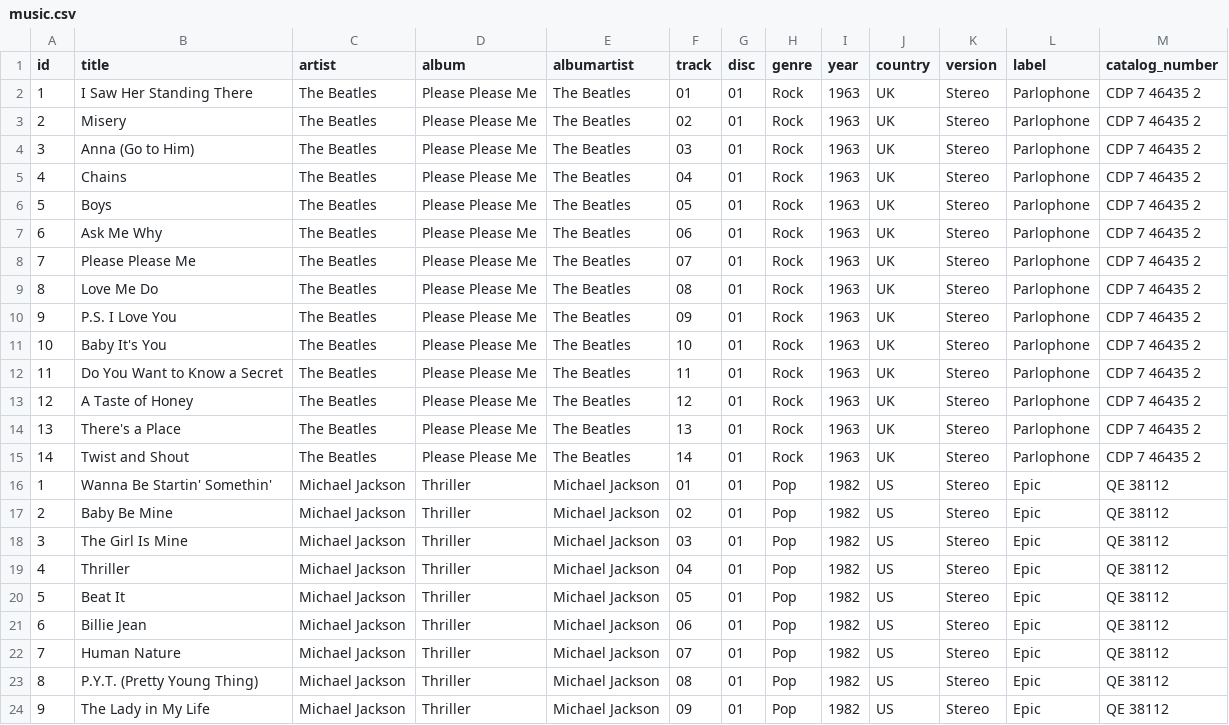
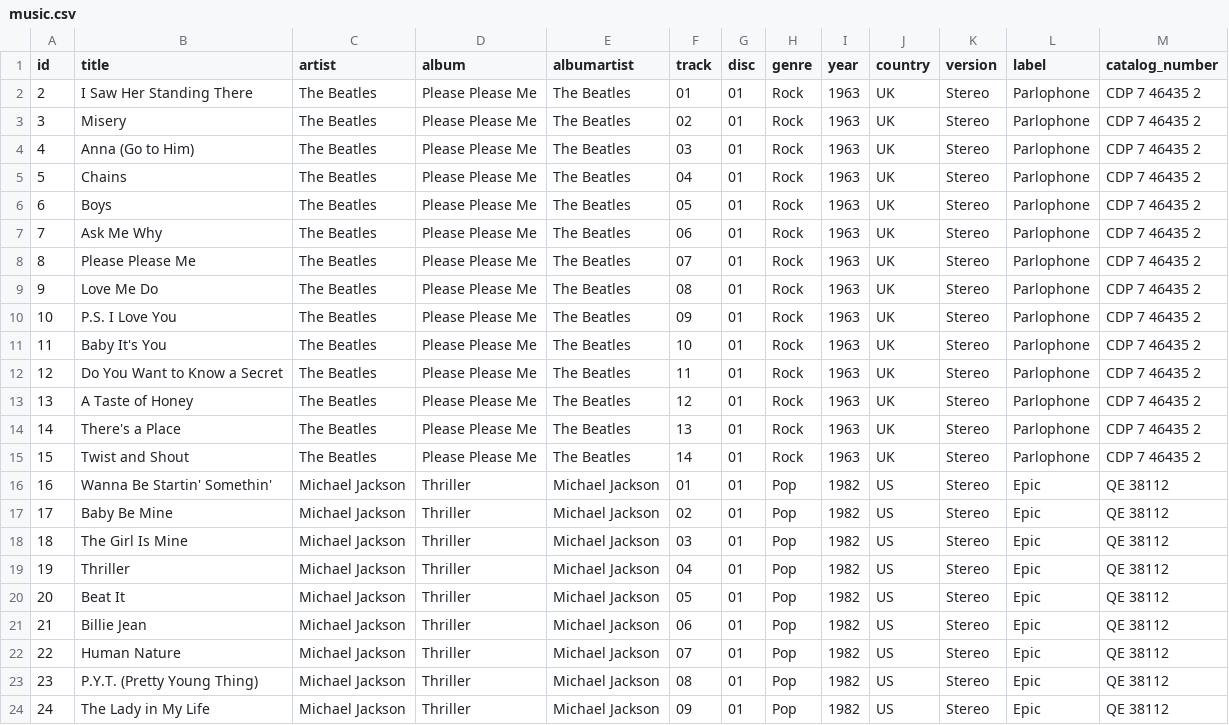
Before and after one commit to rixwoodling/csv2nfo, a CSV file: csv/music.csv, drawn as a sheet.

Commit message:
Update music.csv

```diff
--- a/csv/music.csv
+++ b/csv/music.csv
@@ -1,24 +1,24 @@
 id,title,artist,album,albumartist,track,disc,genre,year,country,version,label,catalog_number
-1,I Saw Her Standing There,The Beatles,Please Please Me,The Beatles,01,01,Rock,1963,UK,Stereo,Parlophone,CDP 7 46435 2
-2,Misery,The Beatles,Please Please Me,The Beatles,02,01,Rock,1963,UK,Stereo,Parlophone,CDP 7 46435 2
-3,Anna (Go to Him),The Beatles,Please Please Me,The Beatles,03,01,Rock,1963,UK,Stereo,Parlophone,CDP 7 46435 2
-4,Chains,The Beatles,Please Please Me,The Beatles,04,01,Rock,1963,UK,Stereo,Parlophone,CDP 7 46435 2
-5,Boys,The Beatles,Please Please Me,The Beatles,05,01,Rock,1963,UK,Stereo,Parlophone,CDP 7 46435 2
-6,Ask Me Why,The Beatles,Please Please Me,The Beatles,06,01,Rock,1963,UK,Stereo,Parlophone,CDP 7 46435 2
-7,Please Please Me,The Beatles,Please Please Me,The Beatles,07,01,Rock,1963,UK,Stereo,Parlophone,CDP 7 46435 2
-8,Love Me Do,The Beatles,Please Please Me,The Beatles,08,01,Rock,1963,UK,Stereo,Parlophone,CDP 7 46435 2
-9,P.S. I Love You,The Beatles,Please Please Me,The Beatles,09,01,Rock,1963,UK,Stereo,Parlophone,CDP 7 46435 2
-10,Baby It's You,The Beatles,Please Please Me,The Beatles,10,01,Rock,1963,UK,Stereo,Parlophone,CDP 7 46435 2
-11,Do You Want to Know a Secret,The Beatles,Please Please Me,The Beatles,11,01,Rock,1963,UK,Stereo,Parlophone,CDP 7 46435 2
-12,A Taste of Honey,The Beatles,Please Please Me,The Beatles,12,01,Rock,1963,UK,Stereo,Parlophone,CDP 7 46435 2
-13,There's a Place,The Beatles,Please Please Me,The Beatles,13,01,Rock,1963,UK,Stereo,Parlophone,CDP 7 46435 2
-14,Twist and Shout,The Beatles,Please Please Me,The Beatles,14,01,Rock,1963,UK,Stereo,Parlophone,CDP 7 46435 2
-1,Wanna Be Startin' Somethin',Michael Jackson,Thriller,Michael Jackson,01,01,Pop,1982,US,Stereo,Epic,QE 38112
-2,Baby Be Mine,Michael Jackson,Thriller,Michael Jackson,02,01,Pop,1982,US,Stereo,Epic,QE 38112
-3,The Girl Is Mine,Michael Jackson,Thriller,Michael Jackson,03,01,Pop,1982,US,Stereo,Epic,QE 38112
-4,Thriller,Michael Jackson,Thriller,Michael Jackson,04,01,Pop,1982,US,Stereo,Epic,QE 38112
-5,Beat It,Michael Jackson,Thriller,Michael Jackson,05,01,Pop,1982,US,Stereo,Epic,QE 38112
-6,Billie Jean,Michael Jackson,Thriller,Michael Jackson,06,01,Pop,1982,US,Stereo,Epic,QE 38112
-7,Human Nature,Michael Jackson,Thriller,Michael Jackson,07,01,Pop,1982,US,Stereo,Epic,QE 38112
-8,P.Y.T. (Pretty Young Thing),Michael Jackson,Thriller,Michael Jackson,08,01,Pop,1982,US,Stereo,Epic,QE 38112
-9,The Lady in My Life,Michael Jackson,Thriller,Michael Jackson,09,01,Pop,1982,US,Stereo,Epic,QE 38112
+2,I Saw Her Standing There,The Beatles,Please Please Me,The Beatles,01,01,Rock,1963,UK,Stereo,Parlophone,CDP 7 46435 2
+3,Misery,The Beatles,Please Please Me,The Beatles,02,01,Rock,1963,UK,Stereo,Parlophone,CDP 7 46435 2
+4,Anna (Go to Him),The Beatles,Please Please Me,The Beatles,03,01,Rock,1963,UK,Stereo,Parlophone,CDP 7 46435 2
+5,Chains,The Beatles,Please Please Me,The Beatles,04,01,Rock,1963,UK,Stereo,Parlophone,CDP 7 46435 2
+6,Boys,The Beatles,Please Please Me,The Beatles,05,01,Rock,1963,UK,Stereo,Parlophone,CDP 7 46435 2
+7,Ask Me Why,The Beatles,Please Please Me,The Beatles,06,01,Rock,1963,UK,Stereo,Parlophone,CDP 7 46435 2
+8,Please Please Me,The Beatles,Please Please Me,The Beatles,07,01,Rock,1963,UK,Stereo,Parlophone,CDP 7 46435 2
+9,Love Me Do,The Beatles,Please Please Me,The Beatles,08,01,Rock,1963,UK,Stereo,Parlophone,CDP 7 46435 2
+10,P.S. I Love You,The Beatles,Please Please Me,The Beatles,09,01,Rock,1963,UK,Stereo,Parlophone,CDP 7 46435 2
+11,Baby It's You,The Beatles,Please Please Me,The Beatles,10,01,Rock,1963,UK,Stereo,Parlophone,CDP 7 46435 2
+12,Do You Want to Know a Secret,The Beatles,Please Please Me,The Beatles,11,01,Rock,1963,UK,Stereo,Parlophone,CDP 7 46435 2
+13,A Taste of Honey,The Beatles,Please Please Me,The Beatles,12,01,Rock,1963,UK,Stereo,Parlophone,CDP 7 46435 2
+14,There's a Place,The Beatles,Please Please Me,The Beatles,13,01,Rock,1963,UK,Stereo,Parlophone,CDP 7 46435 2
+15,Twist and Shout,The Beatles,Please Please Me,The Beatles,14,01,Rock,1963,UK,Stereo,Parlophone,CDP 7 46435 2
+16,Wanna Be Startin' Somethin',Michael Jackson,Thriller,Michael Jackson,01,01,Pop,1982,US,Stereo,Epic,QE 38112
+17,Baby Be Mine,Michael Jackson,Thriller,Michael Jackson,02,01,Pop,1982,US,Stereo,Epic,QE 38112
+18,The Girl Is Mine,Michael Jackson,Thriller,Michael Jackson,03,01,Pop,1982,US,Stereo,Epic,QE 38112
+19,Thriller,Michael Jackson,Thriller,Michael Jackson,04,01,Pop,1982,US,Stereo,Epic,QE 38112
+20,Beat It,Michael Jackson,Thriller,Michael Jackson,05,01,Pop,1982,US,Stereo,Epic,QE 38112
+21,Billie Jean,Michael Jackson,Thriller,Michael Jackson,06,01,Pop,1982,US,Stereo,Epic,QE 38112
+22,Human Nature,Michael Jackson,Thriller,Michael Jackson,07,01,Pop,1982,US,Stereo,Epic,QE 38112
+23,P.Y.T. (Pretty Young Thing),Michael Jackson,Thriller,Michael Jackson,08,01,Pop,1982,US,Stereo,Epic,QE 38112
+24,The Lady in My Life,Michael Jackson,Thriller,Michael Jackson,09,01,Pop,1982,US,Stereo,Epic,QE 38112
```
